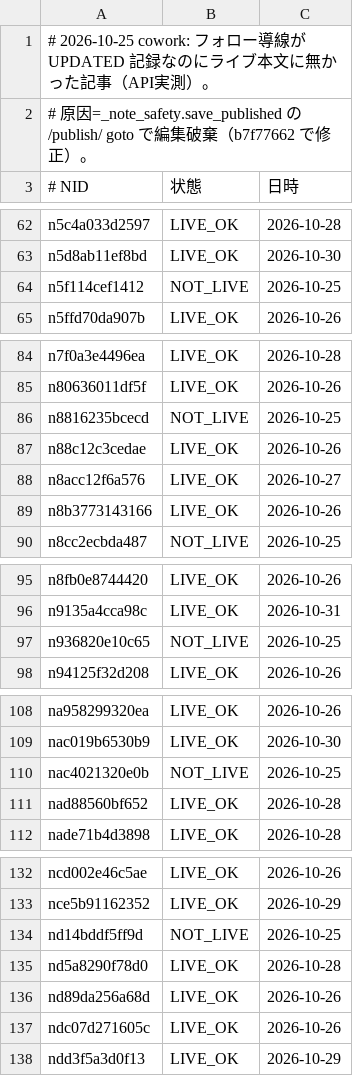
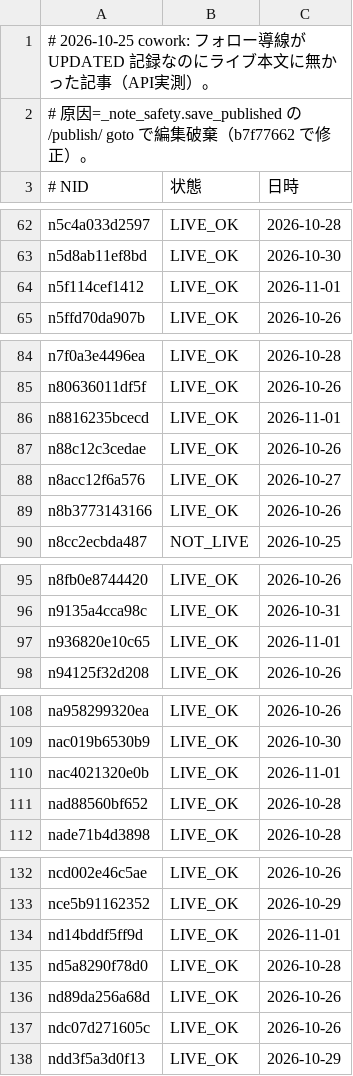
Before and after one commit to tyutyutakokaina81-netizen/agent-team, a TSV file: ops/follow_live_recheck.tsv, drawn as a sheet; only a part is shown, gaps mark what is left out; the diff covers the shown part only.

```diff
--- a/ops/follow_live_recheck.tsv
+++ b/ops/follow_live_recheck.tsv
@@ -63,3 +63,3 @@ n5c4a033d2597	LIVE_OK	2026-10-28
 n5d8ab11ef8bd	LIVE_OK	2026-10-30
-n5f114cef1412	NOT_LIVE	2026-10-25
+n5f114cef1412	LIVE_OK	2026-11-01
 n5ffd70da907b	LIVE_OK	2026-10-26
@@ -85,3 +85,3 @@ n7f0a3e4496ea	LIVE_OK	2026-10-28
 n80636011df5f	LIVE_OK	2026-10-26
-n8816235bcecd	NOT_LIVE	2026-10-25
+n8816235bcecd	LIVE_OK	2026-11-01
 n88c12c3cedae	LIVE_OK	2026-10-26
@@ -96,3 +96,3 @@ n8fb0e8744420	LIVE_OK	2026-10-26
 n9135a4cca98c	LIVE_OK	2026-10-31
-n936820e10c65	NOT_LIVE	2026-10-25
+n936820e10c65	LIVE_OK	2026-11-01
 n94125f32d208	LIVE_OK	2026-10-26
@@ -109,3 +109,3 @@ na958299320ea	LIVE_OK	2026-10-26
 nac019b6530b9	LIVE_OK	2026-10-30
-nac4021320e0b	NOT_LIVE	2026-10-25
+nac4021320e0b	LIVE_OK	2026-11-01
 nad88560bf652	LIVE_OK	2026-10-28
@@ -133,3 +133,3 @@ ncd002e46c5ae	LIVE_OK	2026-10-26
 nce5b91162352	LIVE_OK	2026-10-29
-nd14bddf5ff9d	NOT_LIVE	2026-10-25
+nd14bddf5ff9d	LIVE_OK	2026-11-01
 nd5a8290f78d0	LIVE_OK	2026-10-28
```
Also changed, not shown: 2 edited cells elsewhere in this file, ops/follow_backfill_done.tsv, ops/follower_log.tsv, 8 other files.
